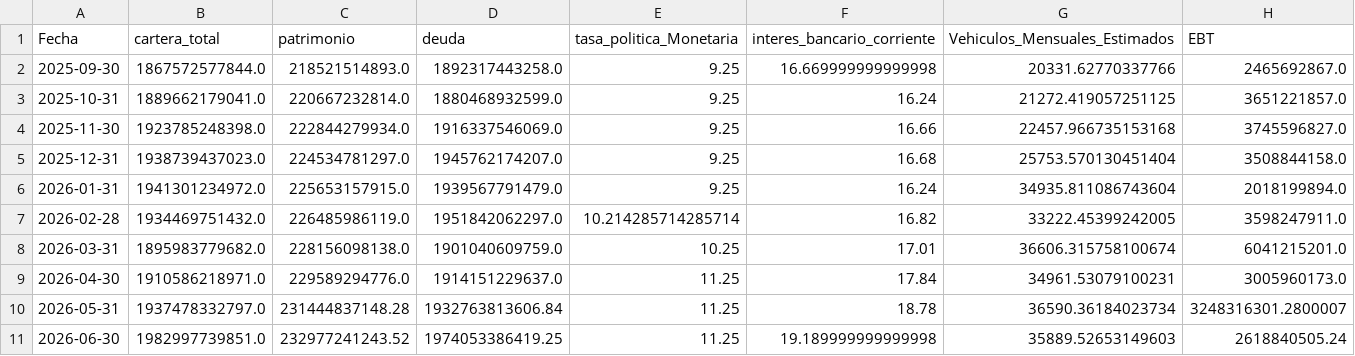
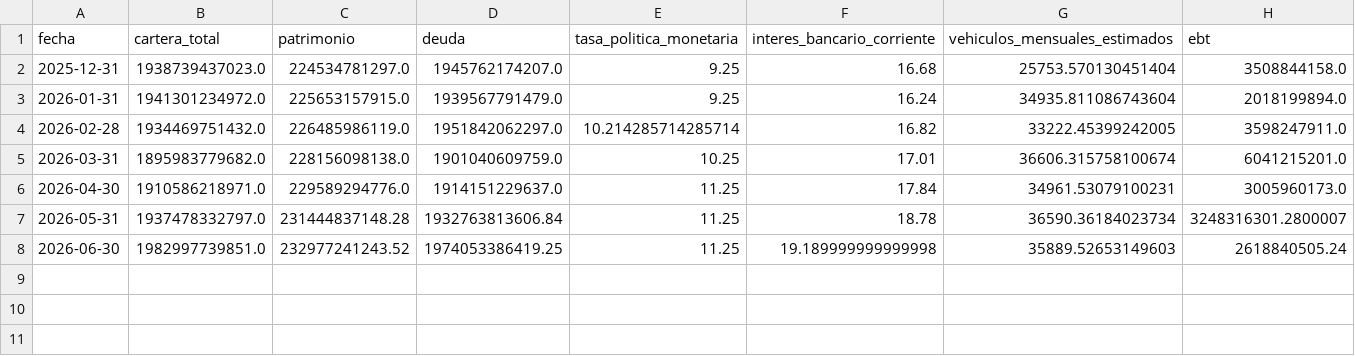
Before and after one commit to ntorrespuche/Simulador-EBT, a CSV file: datos_referencia.csv, drawn as a sheet.

```diff
--- a/datos_referencia.csv
+++ b/datos_referencia.csv
@@ -1,5 +1,2 @@
-Fecha,cartera_total,patrimonio,deuda,tasa_politica_Monetaria,interes_bancario_corriente,Vehiculos_Mensuales_Estimados,EBT
-2025-09-30,1867572577844.0,218521514893.0,1892317443258.0,9.25,16.669999999999998,20331.62770337766,2465692867.0
-2025-10-31,1889662179041.0,220667232814.0,1880468932599.0,9.25,16.24,21272.419057251125,3651221857.0
-2025-11-30,1923785248398.0,222844279934.0,1916337546069.0,9.25,16.66,22457.966735153168,3745596827.0
+fecha,cartera_total,patrimonio,deuda,tasa_politica_monetaria,interes_bancario_corriente,vehiculos_mensuales_estimados,ebt
 2025-12-31,1938739437023.0,224534781297.0,1945762174207.0,9.25,16.68,25753.570130451404,3508844158.0
```
Also changed, not shown: 2 other files.
